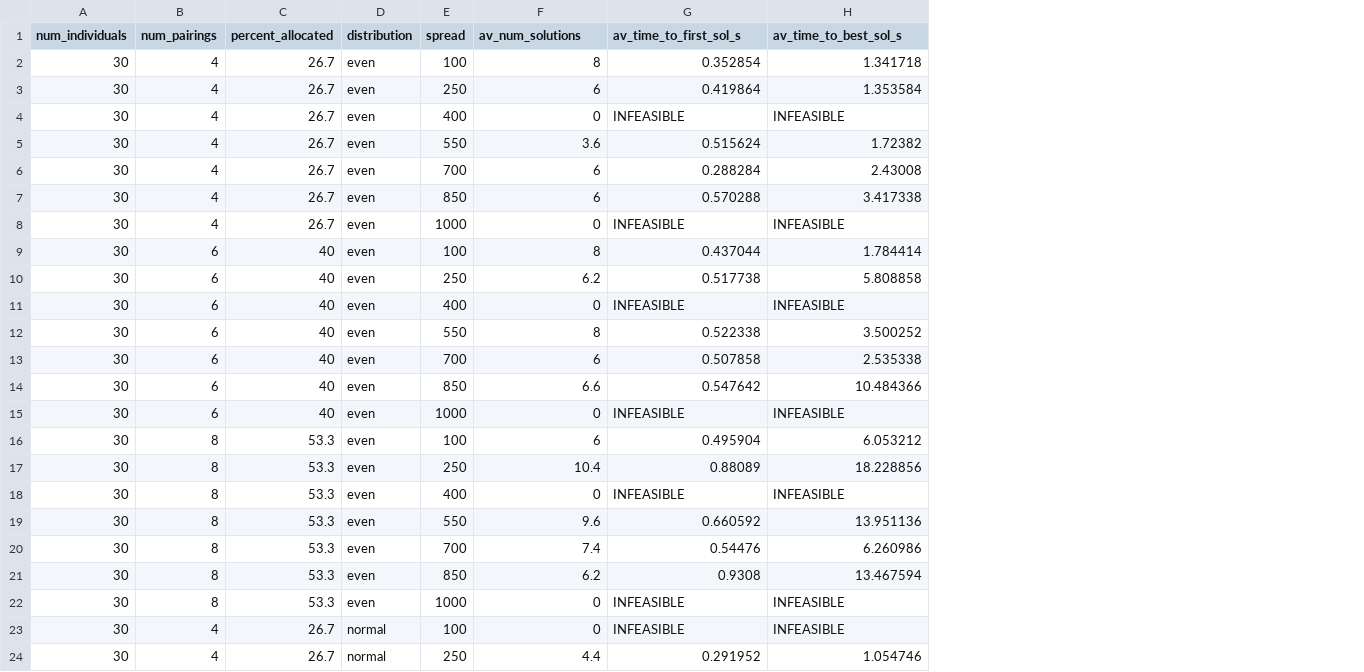
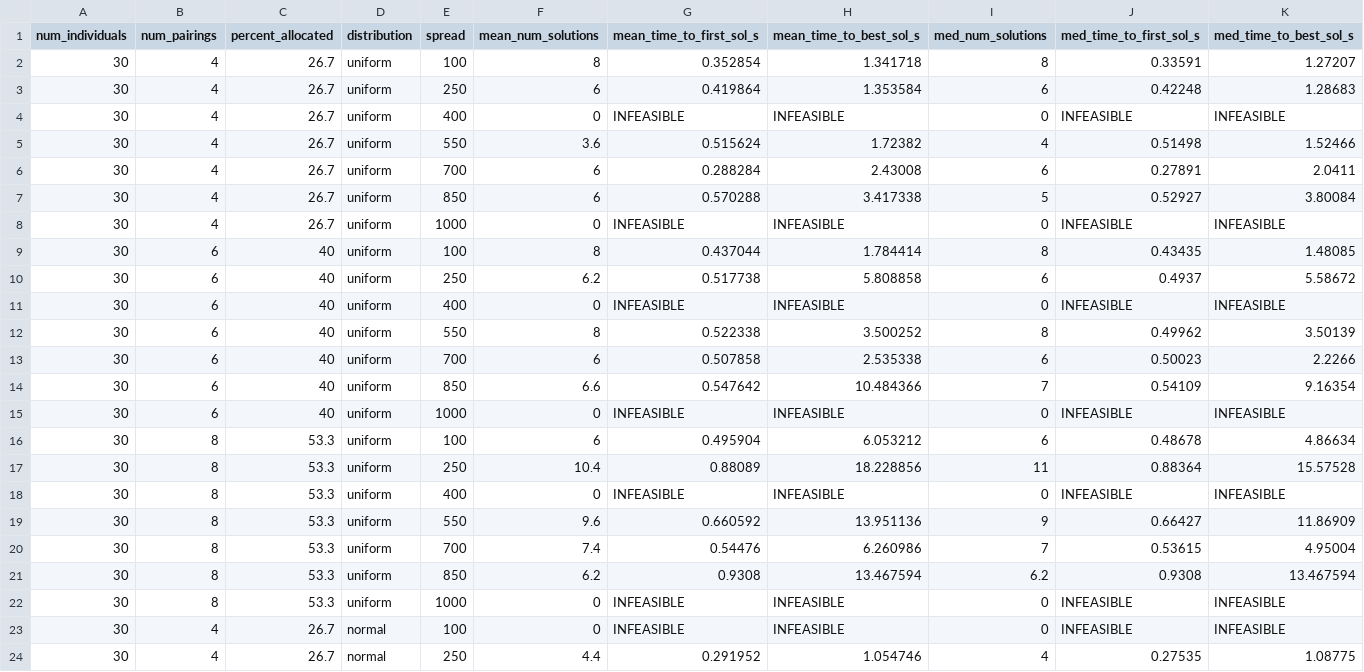
Before and after one commit to SXNPYN/CoBreeder_for_GhostWolves, a CSV file: results/5-2_spread_averages.csv, drawn as a sheet; only a part is shown; the diff covers the shown part only; the diff names each change by its address in the sheet, - before the commit and + after, or states it on an @@ line.

```diff
--- a/results/5-2_spread_averages.csv
+++ b/results/5-2_spread_averages.csv
+column I (med_num_solutions), rows 2-24: 8 | 6 | 0 | 4 | 6 | 5 | 0 | 8 | 6 | 0 | 8 | 6 | 7 | 0 | 6 | 11 | 0 | 9 | 7 | 6.2 | 0 | 0 | 4
+column J (med_time_to_first_sol_s), rows 2-24: 0.33591 | 0.42248 | INFEASIBLE | 0.51498 | 0.27891 | 0.52927 | INFEASIBLE | 0.43435 | 0.4937 | INFEASIBLE | 0.49962 | 0.50023 | 0.54109 | INFEASIBLE | 0.48678 | 0.88364 | INFEASIBLE | 0.66427 | 0.53615 | 0.9308 | INFEASIBLE | INFEASIBLE | 0.27535
+column K (med_time_to_best_sol_s), rows 2-24: 1.27207 | 1.28683 | INFEASIBLE | 1.52466 | 2.0411 | 3.80084 | INFEASIBLE | 1.48085 | 5.58672 | INFEASIBLE | 3.50139 | 2.2266 | 9.16354 | INFEASIBLE | 4.86634 | 15.57528 | INFEASIBLE | 11.86909 | 4.95004 | 13.467594 | INFEASIBLE | INFEASIBLE | 1.08775
-F1: av_num_solutions
+F1: mean_num_solutions
-G1: av_time_to_first_sol_s
+G1: mean_time_to_first_sol_s
-H1: av_time_to_best_sol_s
+H1: mean_time_to_best_sol_s
-D2:D22 (distribution): even
+D2:D22 (distribution): uniform
```
Also changed, not shown: 4 added rows and 3 edited cells elsewhere in this file, cobreeder_for_ghost_wolves/results/best_solution_ghost-wolf-experiment-1.csv, 21 other files.
